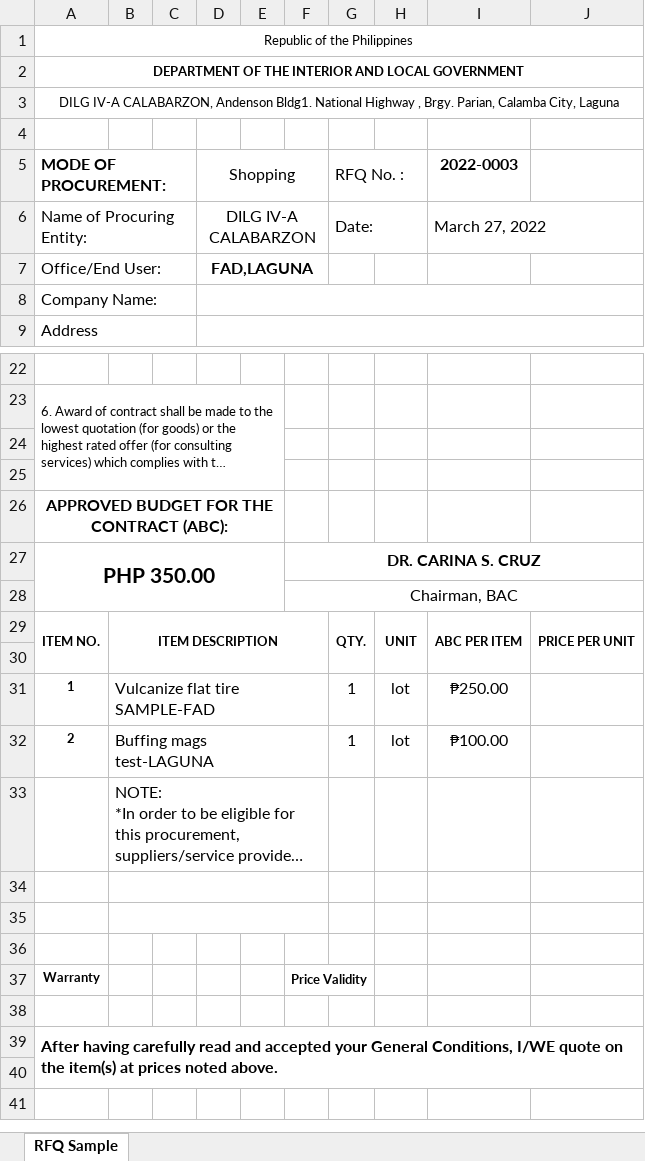
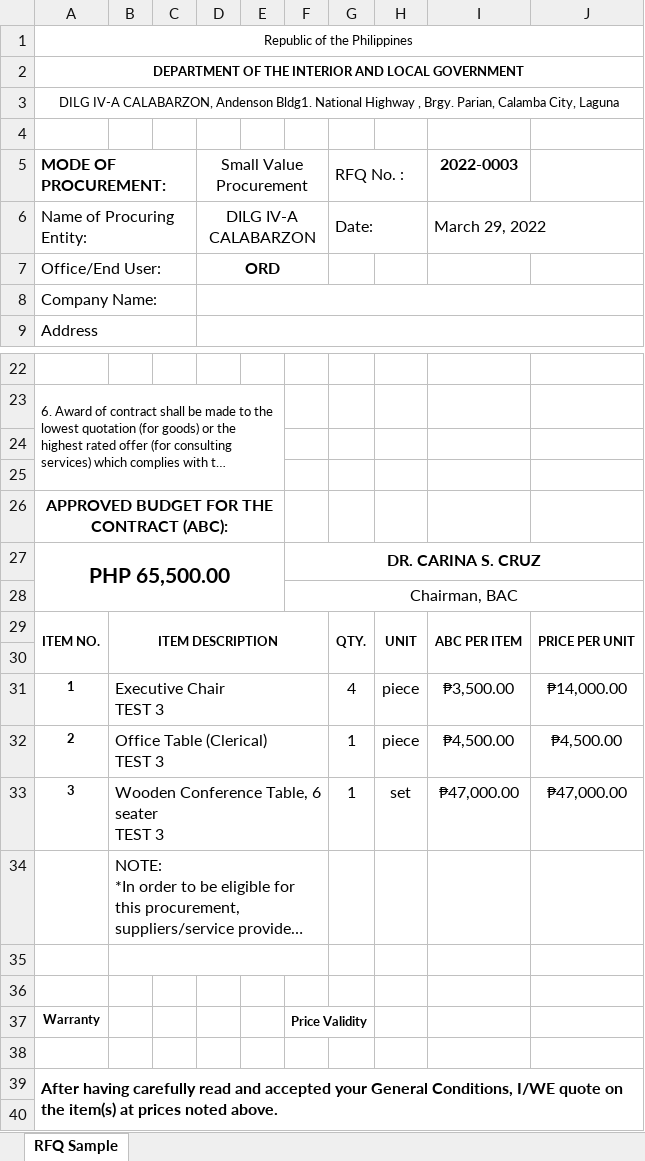
Before and after one commit to itskimeng/fas2020, an Excel workbook: procurement_export_rfq.xlsx, sheet RFQ Sample, drawn as a sheet; only a part is shown, gaps mark what is left out; the shorter side is filled out with more unchanged rows; long unchanged cells end in …; values as stored, in another font and other column widths than the file's, no borders; charts and pictures not drawn; removed rows and columns are numbered as before the commit, all else as after; ↵ is a line break in a cell; the diff names each change by its address in the sheet, - before the commit and + after, or states it on an @@ line.

```diff
--- a/procurement_export_rfq.xlsx (sheet RFQ Sample)
+++ b/procurement_export_rfq.xlsx (sheet RFQ Sample)
-D5: Shopping
+D5: Small Value Procurement
-I6 (2022-0003): March 27, 2022
+I6 (2022-0003): March 29, 2022
-D7 (Small Value Procurement): FAD,LAGUNA
+D7 (Small Value Procurement): ORD
-A27 (MODE OF PROCUREMENT:): PHP 350.00
+A27 (MODE OF PROCUREMENT:): PHP 65,500.00
-row 31: 1 | Vulcanize flat tire ↵ SAMPLE-FAD |  |  |  |  | 1 | lot | ₱250.00
+row 31: 1 | Executive Chair ↵ TEST 3 |  |  |  |  | 4 | piece | ₱3,500.00 | ₱14,000.00
-B32: Buffing mags ↵ test-LAGUNA
+B32: Office Table (Clerical) ↵ TEST 3
-H32: lot
+H32: piece
-I32 (2022-0003): ₱100.00
+I32 (2022-0003): ₱4,500.00
-J32: (empty)
+J32: ₱4,500.00
+row 33: 3 | Wooden Conference Table, 6 seater ↵ TEST 3 |  |  |  |  | 1 | set | ₱47,000.00 | ₱47,000.00
-row 34: (empty)
```
Also changed, not shown: library/export_pr.xlsx, library/export_rfq.xlsx, 15 other files.
